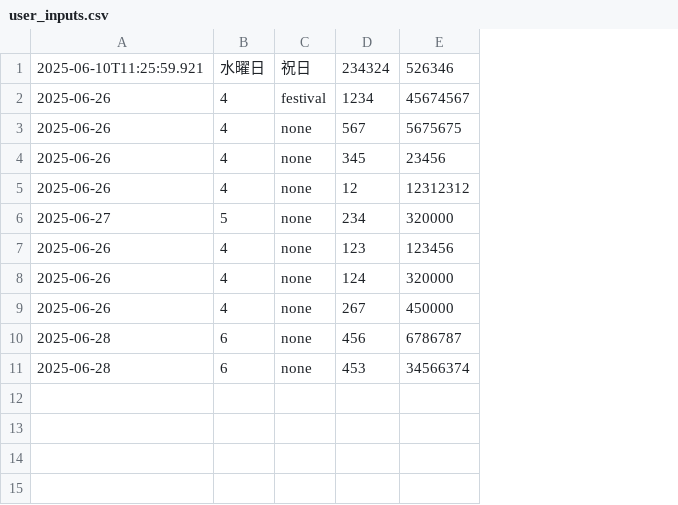
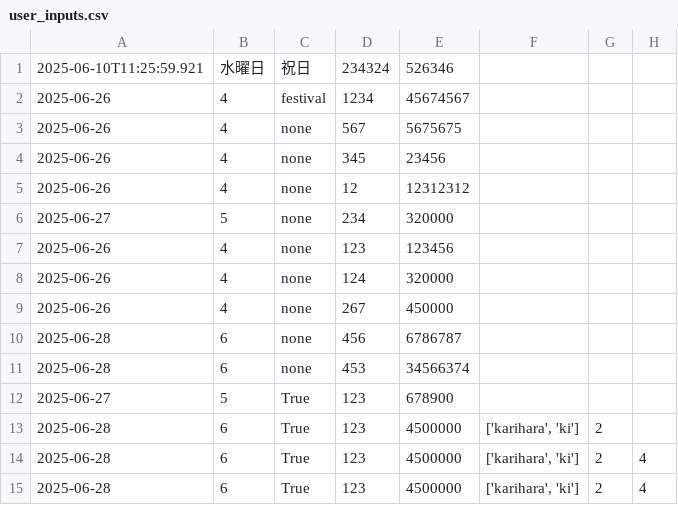
Before and after one commit to Kyawhtin21501/CCC_project, a CSV file: data/user_inputs.csv, drawn as a sheet; the diff names each change by its address in the sheet, - before the commit and + after, or states it on an @@ line.

```diff
--- a/data/user_inputs.csv
+++ b/data/user_inputs.csv
+column F, empty
+column G, empty
+column H, empty
+row 12: 2025-06-27 | 5 | True | 123 | 678900
+row 13: 2025-06-28 | 6 | True | 123 | 4500000 | ['karihara', 'ki'] | 2
+row 14: 2025-06-28 | 6 | True | 123 | 4500000 | ['karihara', 'ki'] | 2 | 4
+row 15: 2025-06-28 | 6 | True | 123 | 4500000 | ['karihara', 'ki'] | 2 | 4
```
Also changed, not shown: 2 other files.
